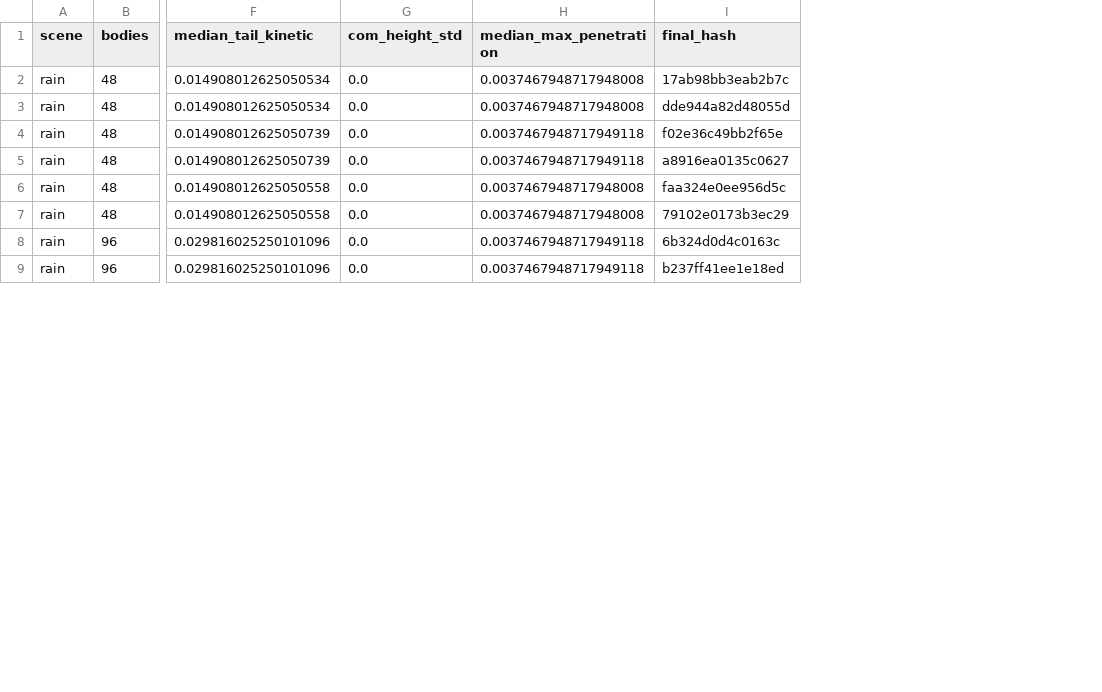
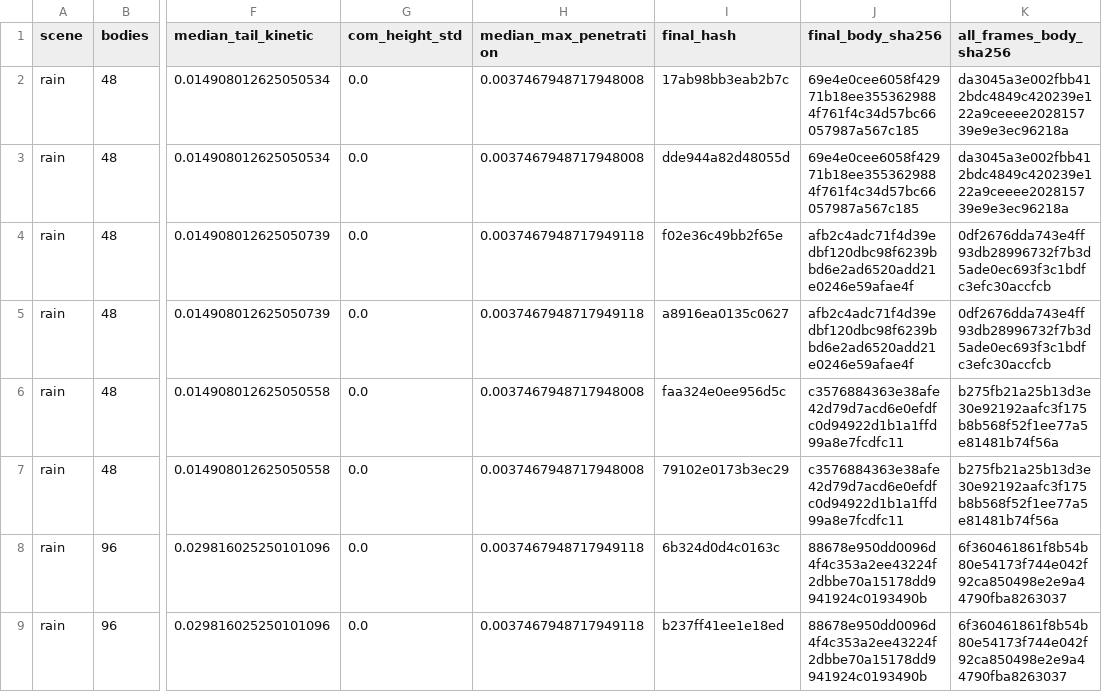
Before and after one commit to yikai-zhao/rigidstep, a CSV file: evidence/edge-ablation-v03/results.csv, drawn as a sheet; only a part is shown, gaps mark what is left out; the diff names each change by its address in the sheet, - before the commit and + after, or states it on an @@ line.

```diff
--- a/evidence/edge-ablation-v03/results.csv
+++ b/evidence/edge-ablation-v03/results.csv
+column J (final_body_sha256), rows 2-9: 69e4e0cee6058f42971b18ee3553629884f761f4c34d57bc66057987a567c185 | 69e4e0cee6058f42971b18ee3553629884f761f4c34d57bc66057987a567c185 | afb2c4adc71f4d39edbf120dbc98f6239bbd6e2ad6520add21e0246e59afae4f | afb2c4adc71f4d39edbf120dbc98f6239bbd6e2ad6520add21e0246e59afae4f | c3576884363e38afe42d79d7acd6e0efdfc0d94922d1b1a1ffd99a8e7fcdfc11 | c3576884363e38afe42d79d7acd6e0efdfc0d94922d1b1a1ffd99a8e7fcdfc11 | 88678e950dd0096d4f4c353a2ee43224f2dbbe70a15178dd9941924c0193490b | 88678e950dd0096d4f4c353a2ee43224f2dbbe70a15178dd9941924c0193490b
+column K (all_frames_body_sha256), rows 2-9: da3045a3e002fbb412bdc4849c420239e122a9ceeee202815739e9e3ec96218a | da3045a3e002fbb412bdc4849c420239e122a9ceeee202815739e9e3ec96218a | 0df2676dda743e4ff93db28996732f7b3d5ade0ec693f3c1bdfc3efc30accfcb | 0df2676dda743e4ff93db28996732f7b3d5ade0ec693f3c1bdfc3efc30accfcb | b275fb21a25b13d3e30e92192aafc3f175b8b568f52f1ee77a5e81481b74f56a | b275fb21a25b13d3e30e92192aafc3f175b8b568f52f1ee77a5e81481b74f56a | 6f360461861f8b54b80e54173f744e042f92ca850498e2e9a44790fba8263037 | 6f360461861f8b54b80e54173f744e042f92ca850498e2e9a44790fba8263037
```
Also changed, not shown: evidence/edge-ablation-v03/pairs.csv, 8 other files.
